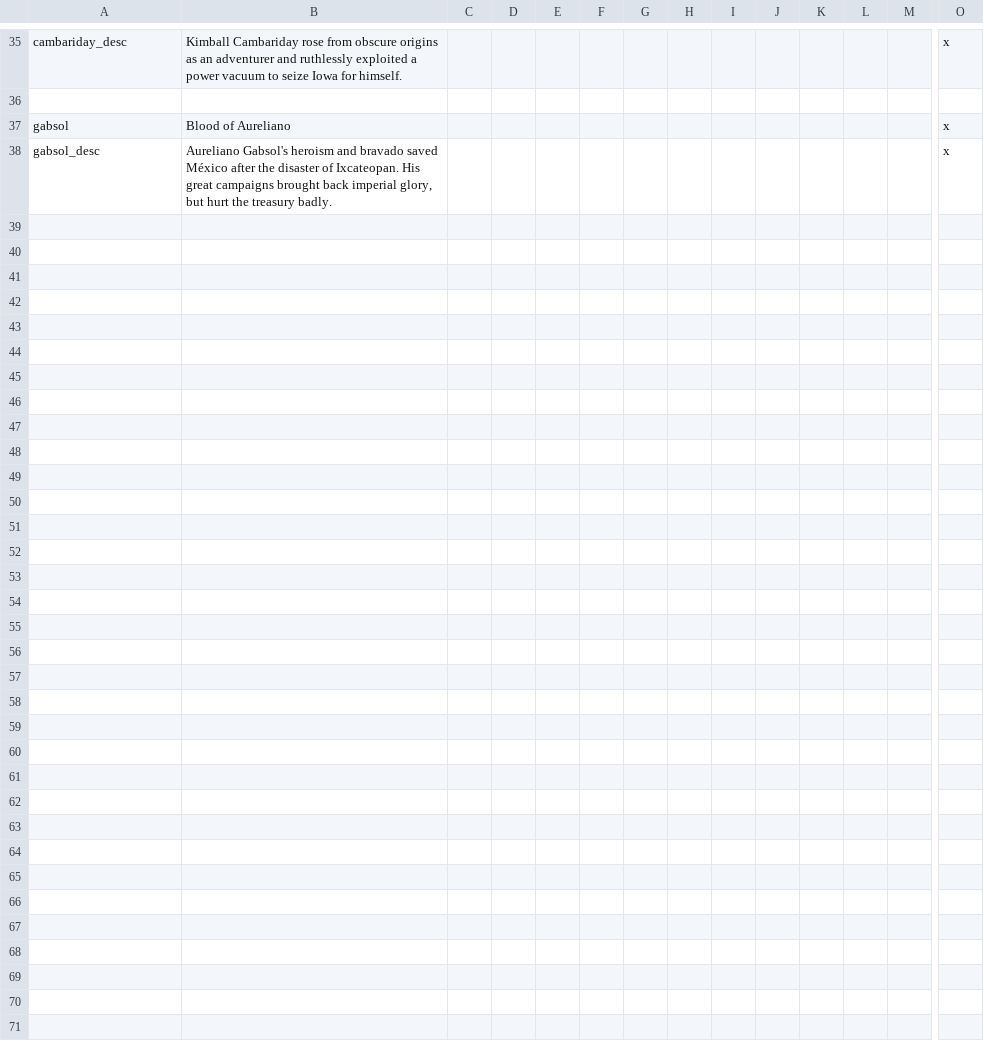
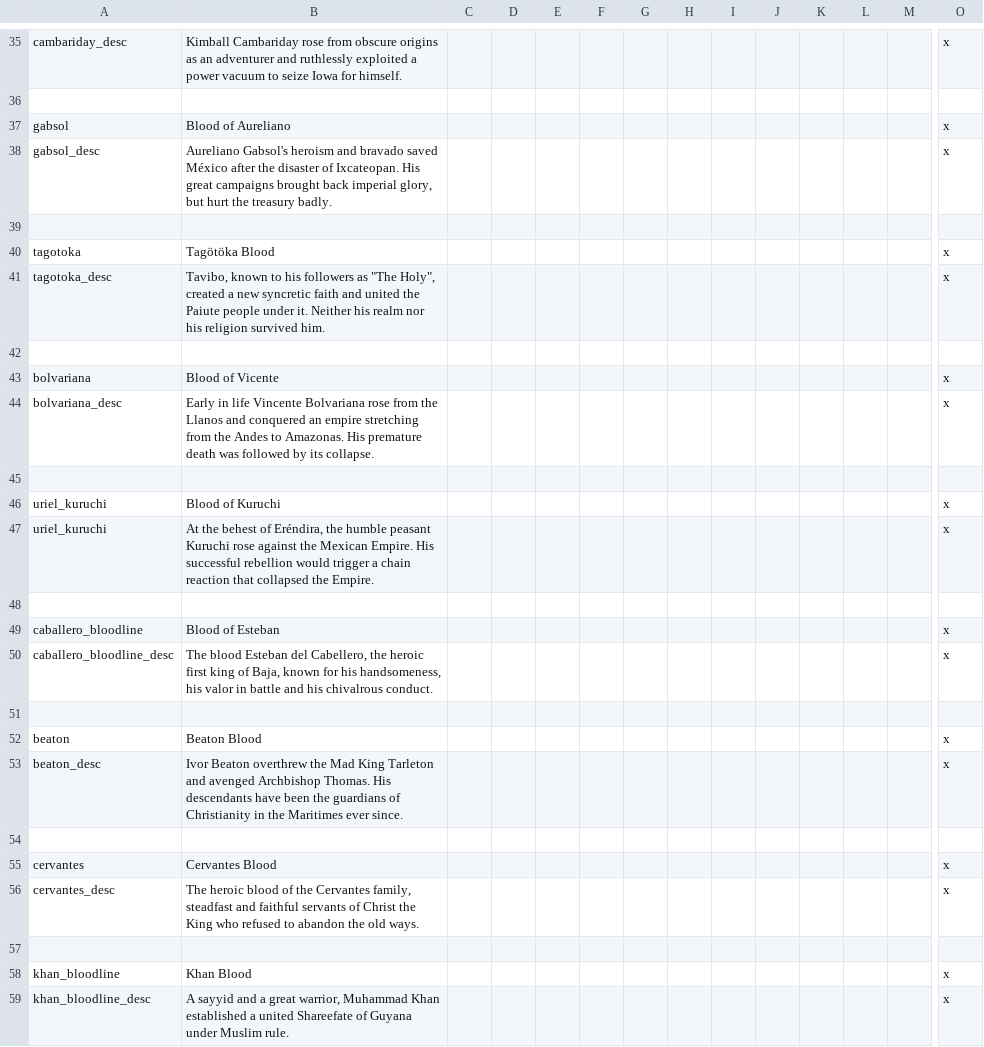
Before and after one commit to Chicxon/Anniversary-Bloodlines-Expanded, a CSV file: localisation/00_new_bloodlines.csv, drawn as a sheet; only a part is shown, gaps mark what is left out; rows hold the shown columns only; the diff names each change by its address in the sheet, - before the commit and + after, or states it on an @@ line.

```diff
--- a/localisation/00_new_bloodlines.csv
+++ b/localisation/00_new_bloodlines.csv
+row 39: (empty)
+row 40: tagotoka | Tagötöka Blood |  |  |  |  |  |  |  |  |  |  |  | x
+row 41: tagotoka_desc | Tavibo, known to his followers as "The Holy", created a new syncretic faith and united the Paiute people under it. Neither his realm nor his religion survived him. |  |  |  |  |  |  |  |  |  |  |  | x
+row 42: (empty)
+row 43: bolvariana | Blood of Vicente |  |  |  |  |  |  |  |  |  |  |  | x
+row 44: bolvariana_desc | Early in life Vincente Bolvariana rose from the Llanos and conquered an empire stretching from the Andes to Amazonas. His premature death was followed by its collapse. |  |  |  |  |  |  |  |  |  |  |  | x
+row 45: (empty)
+row 46: uriel_kuruchi | Blood of Kuruchi |  |  |  |  |  |  |  |  |  |  |  | x
+row 47: uriel_kuruchi | At the behest of Eréndira, the humble peasant Kuruchi rose against the Mexican Empire. His successful rebellion would trigger a chain reaction that collapsed the Empire. |  |  |  |  |  |  |  |  |  |  |  | x
+row 48: (empty)
+row 49: caballero_bloodline | Blood of Esteban |  |  |  |  |  |  |  |  |  |  |  | x
+row 50: caballero_bloodline_desc | The blood Esteban del Cabellero, the heroic first king of Baja, known for his handsomeness, his valor in battle and his chivalrous conduct. |  |  |  |  |  |  |  |  |  |  |  | x
+row 51: (empty)
+row 52: beaton | Beaton Blood |  |  |  |  |  |  |  |  |  |  |  | x
+row 53: beaton_desc | Ivor Beaton overthrew the Mad King Tarleton and avenged Archbishop Thomas. His descendants have been the guardians of Christianity in the Maritimes ever since. |  |  |  |  |  |  |  |  |  |  |  | x
+row 54: (empty)
+row 55: cervantes | Cervantes Blood |  |  |  |  |  |  |  |  |  |  |  | x
+row 56: cervantes_desc | The heroic blood of the Cervantes family, steadfast and faithful servants of Christ the King who refused to abandon the old ways. |  |  |  |  |  |  |  |  |  |  |  | x
+row 57: (empty)
+row 58: khan_bloodline | Khan Blood |  |  |  |  |  |  |  |  |  |  |  | x
+row 59: khan_bloodline_desc | A sayyid and a great warrior, Muhammad Khan established a united Shareefate of Guyana under Muslim rule. |  |  |  |  |  |  |  |  |  |  |  | x
```
Also changed, not shown: localisation/00_AMERICA.csv, 22 other files.
